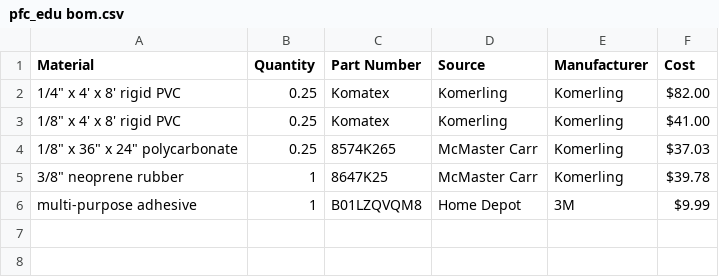
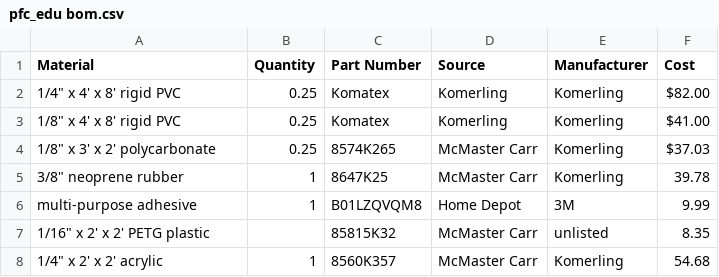
Before and after one commit to OpenAgricultureFoundation/openag-mechanical, a CSV file: prj/pfc-edu/v4.0/pfc_edu bom.csv, drawn as a sheet; the diff names each change by its address in the sheet, - before the commit and + after, or states it on an @@ line.

```diff
--- a/prj/pfc-edu/v4.0/pfc_edu bom.csv
+++ b/prj/pfc-edu/v4.0/pfc_edu bom.csv
-A4 (Material): 1/8" x 36" x 24" polycarbonate
+A4 (Material): 1/8" x 3' x 2' polycarbonate
-F5 (Cost): $39.78
+F5 (Cost): 39.78
-F6 (Cost): $9.99
+F6 (Cost): 9.99
+row 7: 1/16" x 2' x 2' PETG plastic |  | 85815K32 | McMaster Carr | unlisted | 8.35
+row 8: 1/4" x 2' x 2' acrylic | 1 | 8560K357 | McMaster Carr | Komerling | 54.68
```
Also changed, not shown: 4 other files.
